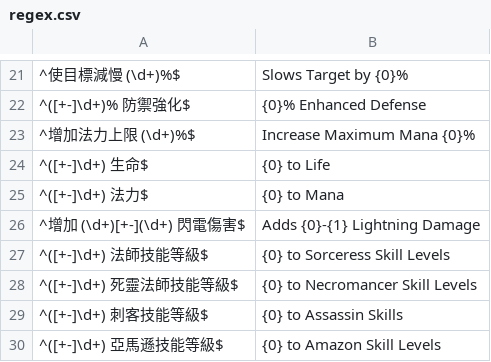
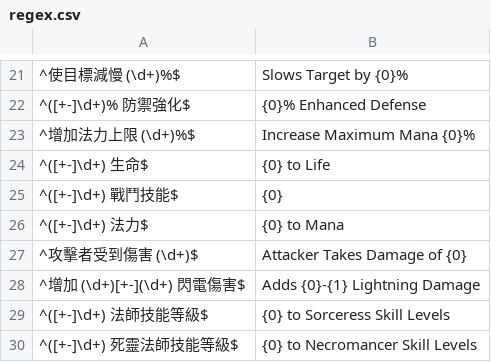
Before and after one commit to r0-se/kekeDropLog, a CSV file: data/regex.csv, drawn as a sheet; only a part is shown, gaps mark what is left out; the shorter side is filled out with more unchanged rows.

```diff
--- a/data/regex.csv
+++ b/data/regex.csv
@@ -24,3 +24,5 @@
 ^([+-]\d+) 生命$;{0} to Life
+^([+-]\d+) 戰鬥技能$;{0}
 ^([+-]\d+) 法力$;{0} to Mana
+^攻擊者受到傷害 (\d+)$;Attacker Takes Damage of {0}
 ^增加 (\d+)[+-](\d+) 閃電傷害$;Adds {0}-{1} Lightning Damage
```
Also changed, not shown: 8 other files.
